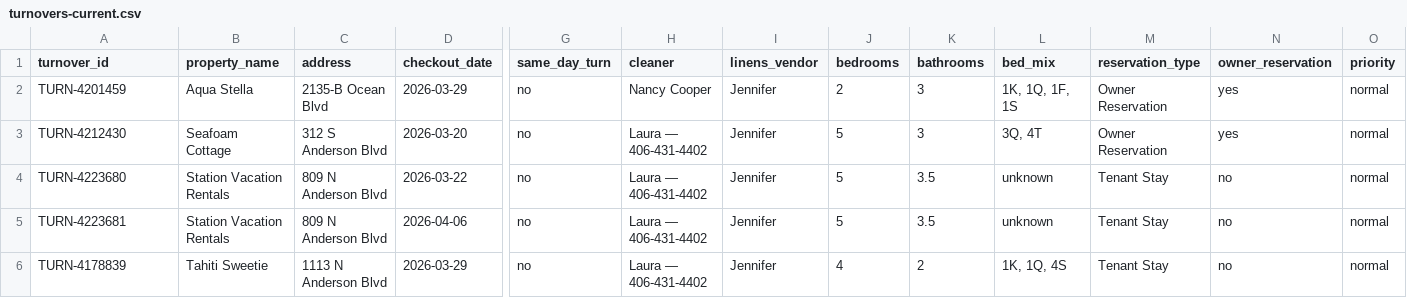
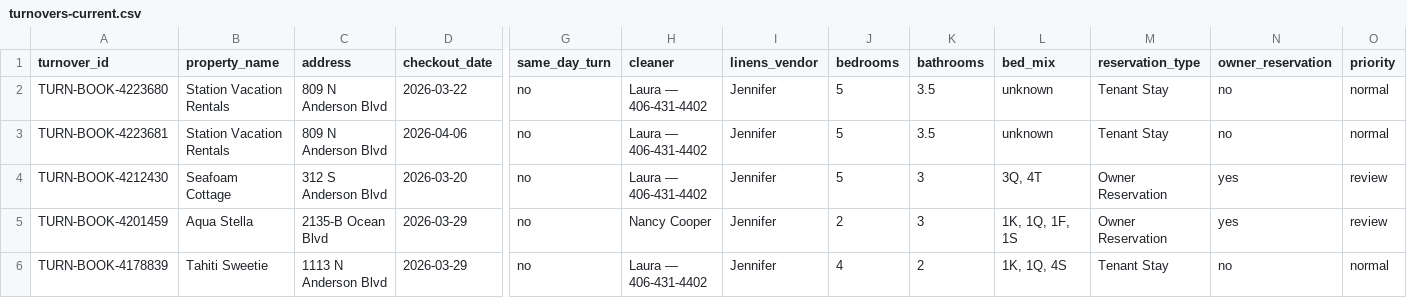
Before and after one commit to benmyersrealtor/vacation-rental-website, a CSV file: vacation-rentals/ops-system/output/turnovers-current.csv, drawn as a sheet; only a part is shown, gaps mark what is left out; removed rows and columns are numbered as before the commit, all else as after; rows hold the shown columns only; the diff names each change by its address in the sheet, - before the commit and + after, or states it on an @@ line.

```diff
--- a/vacation-rentals/ops-system/output/turnovers-current.csv
+++ b/vacation-rentals/ops-system/output/turnovers-current.csv
-row 2: TURN-4201459 | Aqua Stella | 2135-B Ocean Blvd | 2026-03-29 | no | Nancy Cooper | Jennifer | 2 | 3 | 1K, 1Q, 1F, 1S | Owner Reservation | yes | normal
-row 3: TURN-4212430 | Seafoam Cottage | 312 S Anderson Blvd | 2026-03-20 | no | Laura — 406-431-4402 | Jennifer | 5 | 3 | 3Q, 4T | Owner Reservation | yes | normal
-A2 (turnover_id): TURN-4223680
+A2 (turnover_id): TURN-BOOK-4223680
-A3 (turnover_id): TURN-4223681
+A3 (turnover_id): TURN-BOOK-4223681
+row 4: TURN-BOOK-4212430 | Seafoam Cottage | 312 S Anderson Blvd | 2026-03-20 | no | Laura — 406-431-4402 | Jennifer | 5 | 3 | 3Q, 4T | Owner Reservation | yes | review
+row 5: TURN-BOOK-4201459 | Aqua Stella | 2135-B Ocean Blvd | 2026-03-29 | no | Nancy Cooper | Jennifer | 2 | 3 | 1K, 1Q, 1F, 1S | Owner Reservation | yes | review
-A6 (turnover_id): TURN-4178839
+A6 (turnover_id): TURN-BOOK-4178839
```
Also changed, not shown: vacation-rentals/ops-system/output/guest-message-queue.csv, 3 other files.
